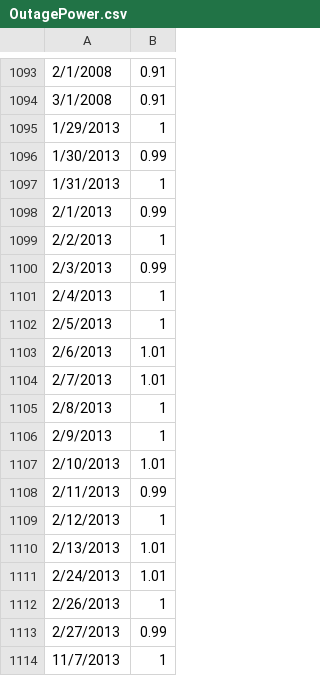
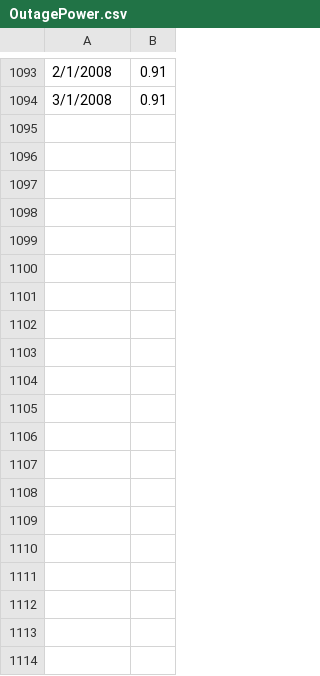
Before and after one commit to OlgaPalazhchenko/FAC-Activation-Model, a CSV file: FACModel/OutagePower.csv, drawn as a sheet; only a part is shown, gaps mark what is left out; the diff covers the shown part only.

```diff
--- a/FACModel/OutagePower.csv
+++ b/FACModel/OutagePower.csv
@@ -1094,21 +1094 @@
 3/1/2008,0.91
-1/29/2013,1
-1/30/2013,0.99
-1/31/2013,1
-2/1/2013,0.99
-2/2/2013,1
-2/3/2013,0.99
-2/4/2013,1
-2/5/2013,1
-2/6/2013,1.01
-2/7/2013,1.01
-2/8/2013,1
-2/9/2013,1
-2/10/2013,1.01
-2/11/2013,0.99
-2/12/2013,1
-2/13/2013,1.01
-2/24/2013,1.01
-2/26/2013,1
-2/27/2013,0.99
-11/7/2013,1
```
Also changed, not shown: 54 removed rows elsewhere in this file, 2 other files.
